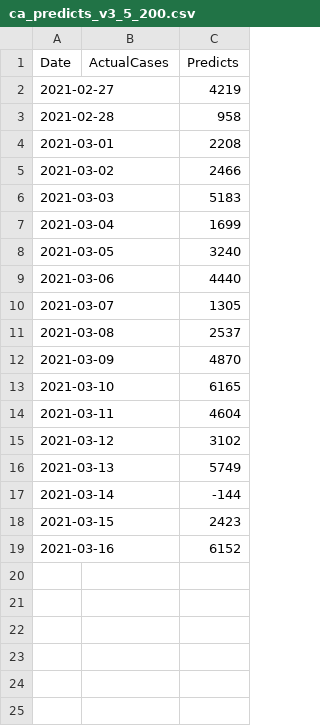
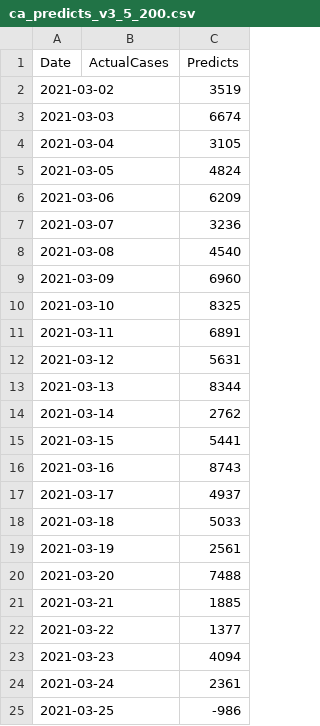
Before and after one commit to AC2005/covid-forecast, a CSV file: output/ca_predicts_v3_5_200.csv, drawn as a sheet.

```diff
--- a/output/ca_predicts_v3_5_200.csv
+++ b/output/ca_predicts_v3_5_200.csv
@@ -1,19 +1,25 @@
 Date,ActualCases,Predicts
-2021-02-27,,4219
-2021-02-28,,958
-2021-03-01,,2208
-2021-03-02,,2466
-2021-03-03,,5183
-2021-03-04,,1699
-2021-03-05,,3240
-2021-03-06,,4440
-2021-03-07,,1305
-2021-03-08,,2537
-2021-03-09,,4870
-2021-03-10,,6165
-2021-03-11,,4604
-2021-03-12,,3102
-2021-03-13,,5749
-2021-03-14,,-144
-2021-03-15,,2423
-2021-03-16,,6152
+2021-03-02,,3519
+2021-03-03,,6674
+2021-03-04,,3105
+2021-03-05,,4824
+2021-03-06,,6209
+2021-03-07,,3236
+2021-03-08,,4540
+2021-03-09,,6960
+2021-03-10,,8325
+2021-03-11,,6891
+2021-03-12,,5631
+2021-03-13,,8344
+2021-03-14,,2762
+2021-03-15,,5441
+2021-03-16,,8743
+2021-03-17,,4937
+2021-03-18,,5033
+2021-03-19,,2561
+2021-03-20,,7488
+2021-03-21,,1885
+2021-03-22,,1377
+2021-03-23,,4094
+2021-03-24,,2361
+2021-03-25,,-986
```
Also changed, not shown: output/ca_predicts_v3_3_200.csv, output/us_predicts_v3_3_200.csv, 2 other files.
